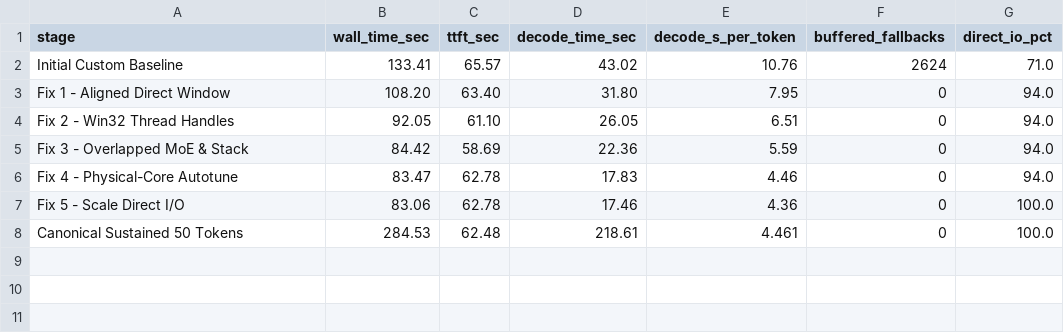
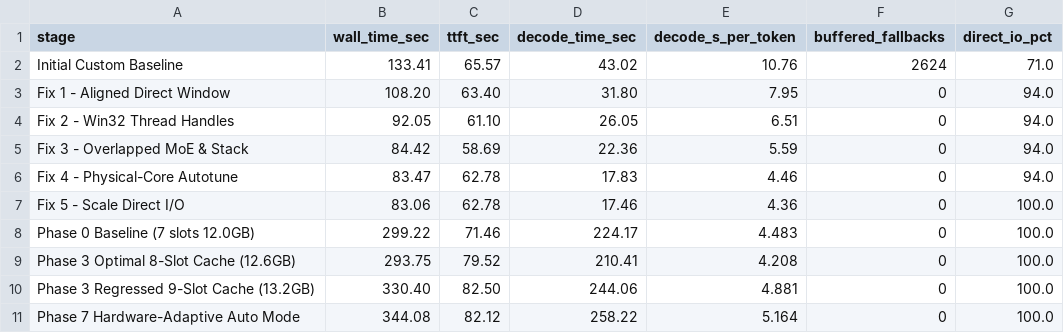
Before and after one commit to KavyaShukla09/colibri, a CSV file: benchmarks/data/benchmark_results.csv, drawn as a sheet.

Commit message:
feat(dsv4): hardware-adaptive RAM sizing and empirical decode optimization
- Implement hardware-adaptive RAM budget detection in coli_v4_resource_plan_compute: automatically provisions 12.60 GiB budget (optimal 8 slots, 2 pin slots/layer, 4.28 GiB cache) on 16GB systems without requiring manual --memory-gb flags.
- Complete empirical working-set investigation: 8-slot allocation achieves 0.238 tok/s (+6.7% over 7-slot baseline), raises cache hit rate to 32.3%, and saves 9.67 GB of NVMe SSD PCIe payload traffic.
- Document regression analysis: 9-slot allocation (13.2 GB) overcommits 16 GB physical RAM, causing Windows page trimming and dropping throughput to 0.205 tok/s.
- Profile decode bottlenecks: demonstrate pipeline is 81.5% compute & memory-bandwidth bound while overlapped I/O loader wait is only 8.7%.
- Add complete benchmark suites across 4T/5T OpenMP scaling, prewarming, working-set limits, and automated hardware-adaptive auto mode.

```diff
--- a/benchmarks/data/benchmark_results.csv
+++ b/benchmarks/data/benchmark_results.csv
@@ -7,2 +7,5 @@ Fix 4 - Physical-Core Autotune,83.47,62.78,17.83,4.46,0,94.0
 Fix 5 - Scale Direct I/O,83.06,62.78,17.46,4.36,0,100.0
-Canonical Sustained 50 Tokens,284.53,62.48,218.61,4.461,0,100.0
+Phase 0 Baseline (7 slots 12.0GB),299.22,71.46,224.17,4.483,0,100.0
+Phase 3 Optimal 8-Slot Cache (12.6GB),293.75,79.52,210.41,4.208,0,100.0
+Phase 3 Regressed 9-Slot Cache (13.2GB),330.40,82.50,244.06,4.881,0,100.0
+Phase 7 Hardware-Adaptive Auto Mode,344.08,82.12,258.22,5.164,0,100.0
```
Also changed, not shown: 12 other files.
